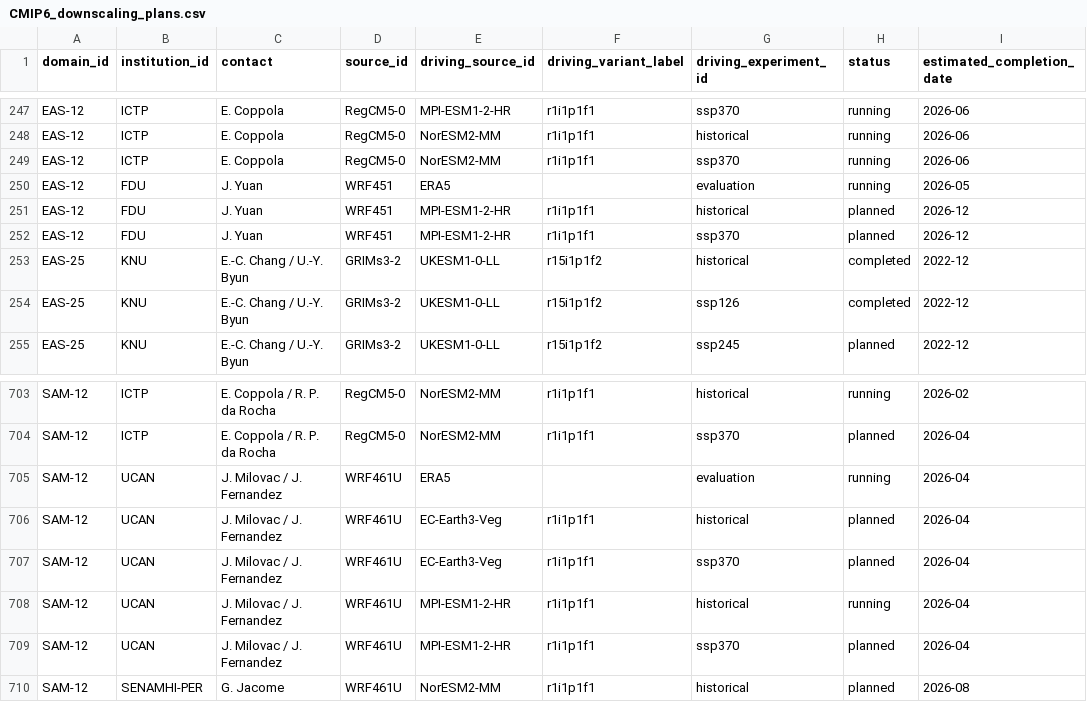
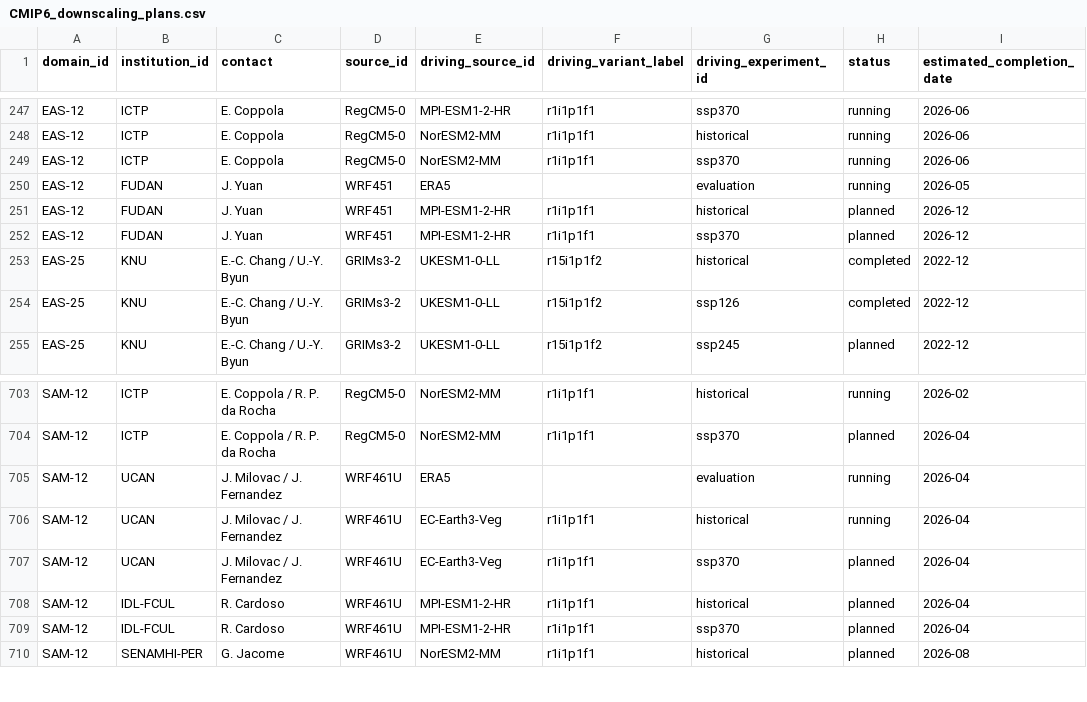
Before and after one commit to WCRP-CORDEX/simulation-status, a CSV file: CMIP6_downscaling_plans.csv, drawn as a sheet; only a part is shown, gaps mark what is left out; the diff names each change by its address in the sheet, - before the commit and + after, or states it on an @@ line.

```diff
--- a/CMIP6_downscaling_plans.csv
+++ b/CMIP6_downscaling_plans.csv
-B250:B252 (institution_id): FDU
+B250:B252 (institution_id): FUDAN
-H706 (status): planned
+H706 (status): running
-B708:B709 (institution_id): UCAN
+B708:B709 (institution_id): IDL-FCUL
-C708:C709 (contact): J. Milovac / J. Fernandez
+C708:C709 (contact): R. Cardoso
-H708 (status): running
+H708 (status): planned
```
Also changed, not shown: 8 other files.
